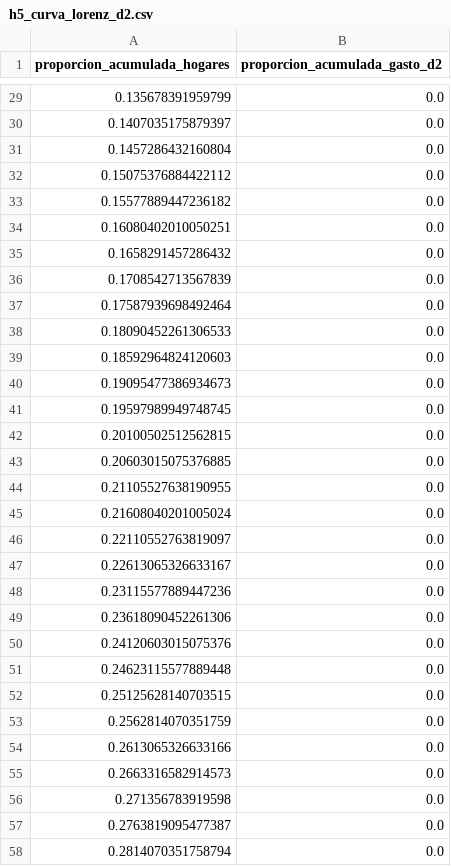
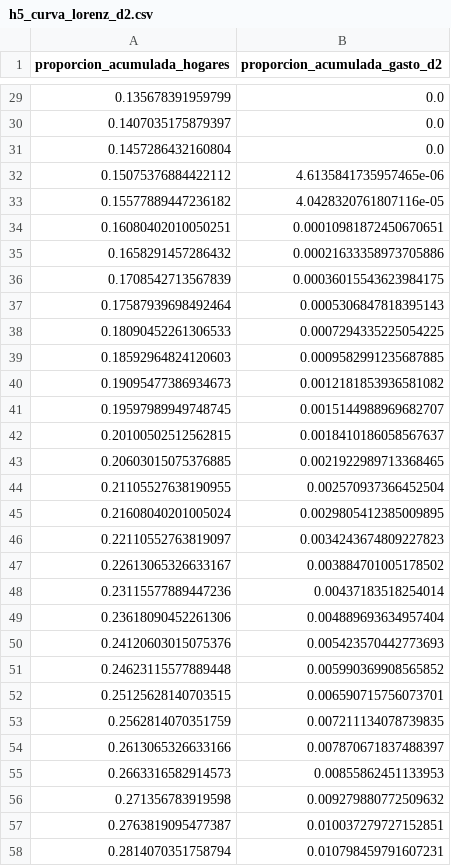
Before and after one commit to Betancourt1/gente-pobre-de-gustos-caros, a CSV file: reports/tables/h5_curva_lorenz_d2.csv, drawn as a sheet; only a part is shown, gaps mark what is left out; the diff covers the shown part only.

```diff
--- a/reports/tables/h5_curva_lorenz_d2.csv
+++ b/reports/tables/h5_curva_lorenz_d2.csv
@@ -31,28 +31,28 @@
 0.1457286432160804,0.0
-0.15075376884422112,0.0
-0.15577889447236182,0.0
-0.16080402010050251,0.0
-0.1658291457286432,0.0
-0.1708542713567839,0.0
-0.17587939698492464,0.0
-0.18090452261306533,0.0
-0.18592964824120603,0.0
-0.19095477386934673,0.0
-0.19597989949748745,0.0
-0.20100502512562815,0.0
-0.20603015075376885,0.0
-0.21105527638190955,0.0
-0.21608040201005024,0.0
-0.22110552763819097,0.0
-0.22613065326633167,0.0
-0.23115577889447236,0.0
-0.23618090452261306,0.0
-0.24120603015075376,0.0
-0.24623115577889448,0.0
-0.25125628140703515,0.0
-0.2562814070351759,0.0
-0.2613065326633166,0.0
-0.2663316582914573,0.0
-0.271356783919598,0.0
-0.2763819095477387,0.0
-0.2814070351758794,0.0
+0.15075376884422112,4.6135841735957465e-06
+0.15577889447236182,4.0428320761807116e-05
+0.16080402010050251,0.00010981872450670651
+0.1658291457286432,0.00021633358973705886
+0.1708542713567839,0.00036015543623984175
+0.17587939698492464,0.0005306847818395143
+0.18090452261306533,0.0007294335225054225
+0.18592964824120603,0.0009582991235687885
+0.19095477386934673,0.0012181853936581082
+0.19597989949748745,0.0015144988969682707
+0.20100502512562815,0.0018410186058567637
+0.20603015075376885,0.0021922989713368465
+0.21105527638190955,0.002570937366452504
+0.21608040201005024,0.0029805412385009895
+0.22110552763819097,0.0034243674809227823
+0.22613065326633167,0.003884701005178502
+0.23115577889447236,0.00437183518254014
+0.23618090452261306,0.004889693634957404
+0.24120603015075376,0.005423570442773693
+0.24623115577889448,0.005990369908565852
+0.25125628140703515,0.006590715756073701
+0.2562814070351759,0.007211134078739835
+0.2613065326633166,0.007870671837488397
+0.2663316582914573,0.00855862451133953
+0.271356783919598,0.009279880772509632
+0.2763819095477387,0.010037279727152851
+0.2814070351758794,0.010798459791607231
```
Also changed, not shown: 143 edited cells elsewhere in this file, reports/tables/h1_perfil_hogares.csv, reports/tables/h2_sensibilidad_canastas_por_decil.csv, 25 other files.
